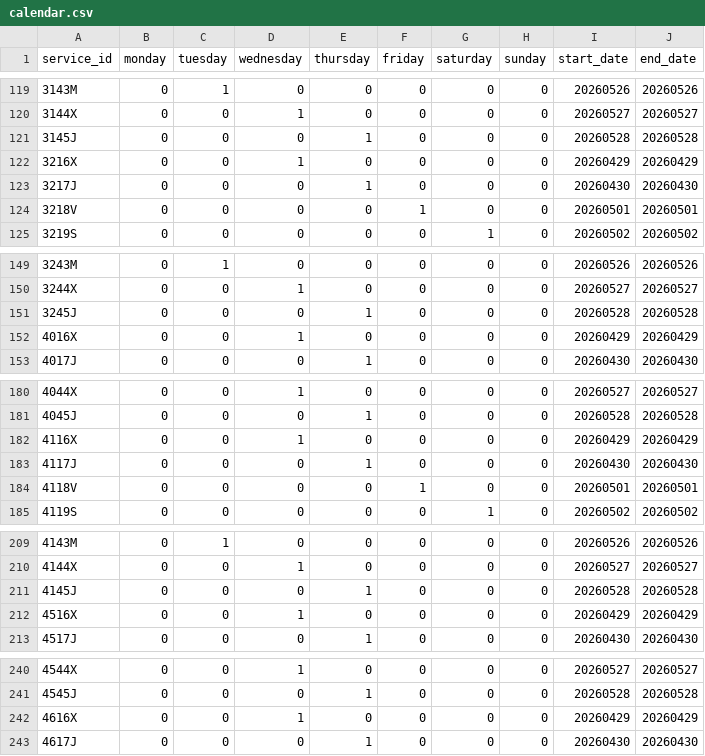
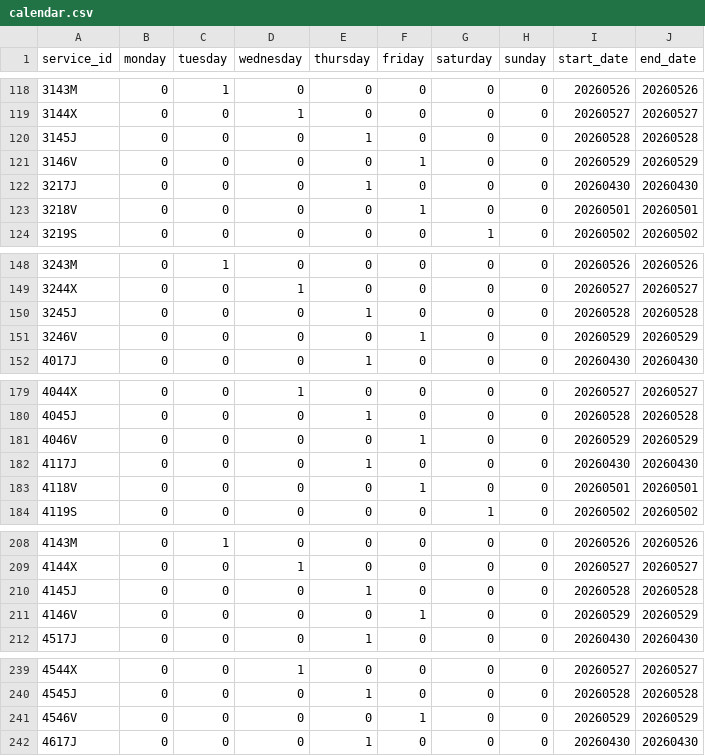
Before and after one commit to WireNext/cercaniasgtfs, a CSV file: data_csv/calendar.csv, drawn as a sheet; only a part is shown, gaps mark what is left out; the diff covers the shown part only.

```diff
--- a/data_csv/calendar.csv
+++ b/data_csv/calendar.csv
@@ -121,3 +120,3 @@ service_id,monday,tuesday,wednesday,thursday,friday,saturday,sunday,start_date,e
 3145J,0,0,0,1,0,0,0,20260528,20260528
-3216X,0,0,1,0,0,0,0,20260429,20260429
+3146V,0,0,0,0,1,0,0,20260529,20260529
 3217J,0,0,0,1,0,0,0,20260430,20260430
@@ -151,3 +150,3 @@ service_id,monday,tuesday,wednesday,thursday,friday,saturday,sunday,start_date,e
 3245J,0,0,0,1,0,0,0,20260528,20260528
-4016X,0,0,1,0,0,0,0,20260429,20260429
+3246V,0,0,0,0,1,0,0,20260529,20260529
 4017J,0,0,0,1,0,0,0,20260430,20260430
@@ -181,3 +180,3 @@ service_id,monday,tuesday,wednesday,thursday,friday,saturday,sunday,start_date,e
 4045J,0,0,0,1,0,0,0,20260528,20260528
-4116X,0,0,1,0,0,0,0,20260429,20260429
+4046V,0,0,0,0,1,0,0,20260529,20260529
 4117J,0,0,0,1,0,0,0,20260430,20260430
@@ -211,3 +210,3 @@ service_id,monday,tuesday,wednesday,thursday,friday,saturday,sunday,start_date,e
 4145J,0,0,0,1,0,0,0,20260528,20260528
-4516X,0,0,1,0,0,0,0,20260429,20260429
+4146V,0,0,0,0,1,0,0,20260529,20260529
 4517J,0,0,0,1,0,0,0,20260430,20260430
@@ -241,3 +240,3 @@ service_id,monday,tuesday,wednesday,thursday,friday,saturday,sunday,start_date,e
 4545J,0,0,0,1,0,0,0,20260528,20260528
-4616X,0,0,1,0,0,0,0,20260429,20260429
+4546V,0,0,0,0,1,0,0,20260529,20260529
 4617J,0,0,0,1,0,0,0,20260430,20260430
```
Also changed, not shown: 1 added row, 1 removed row and 48 edited cells elsewhere in this file.
